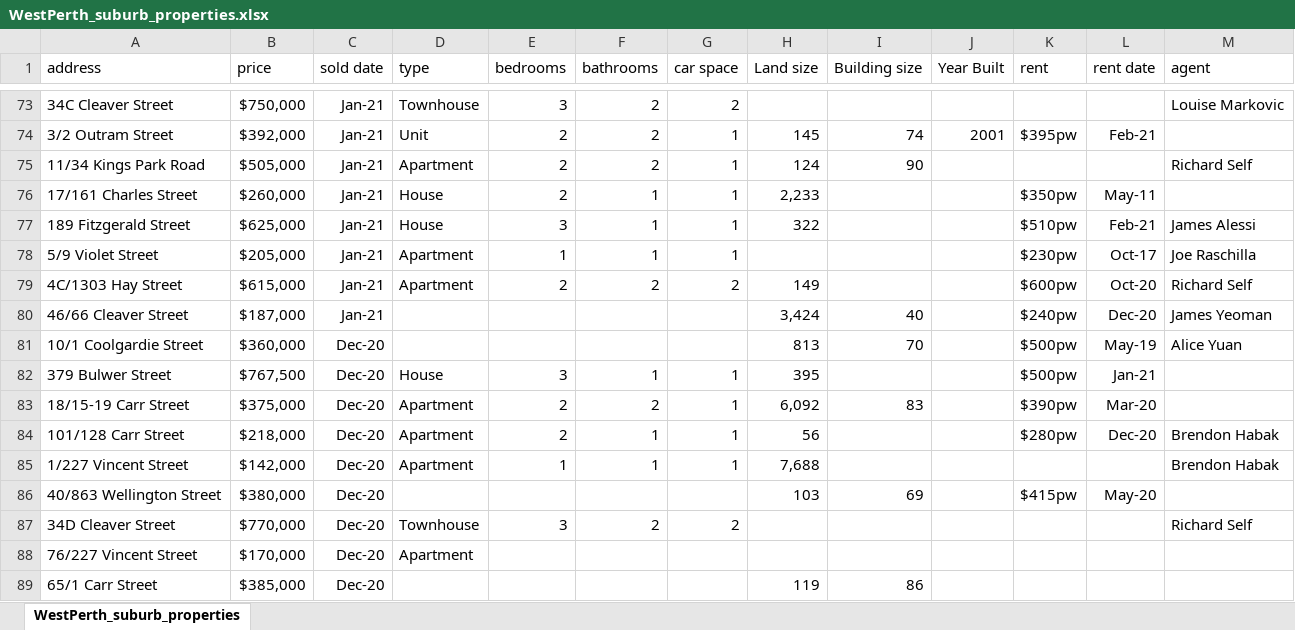
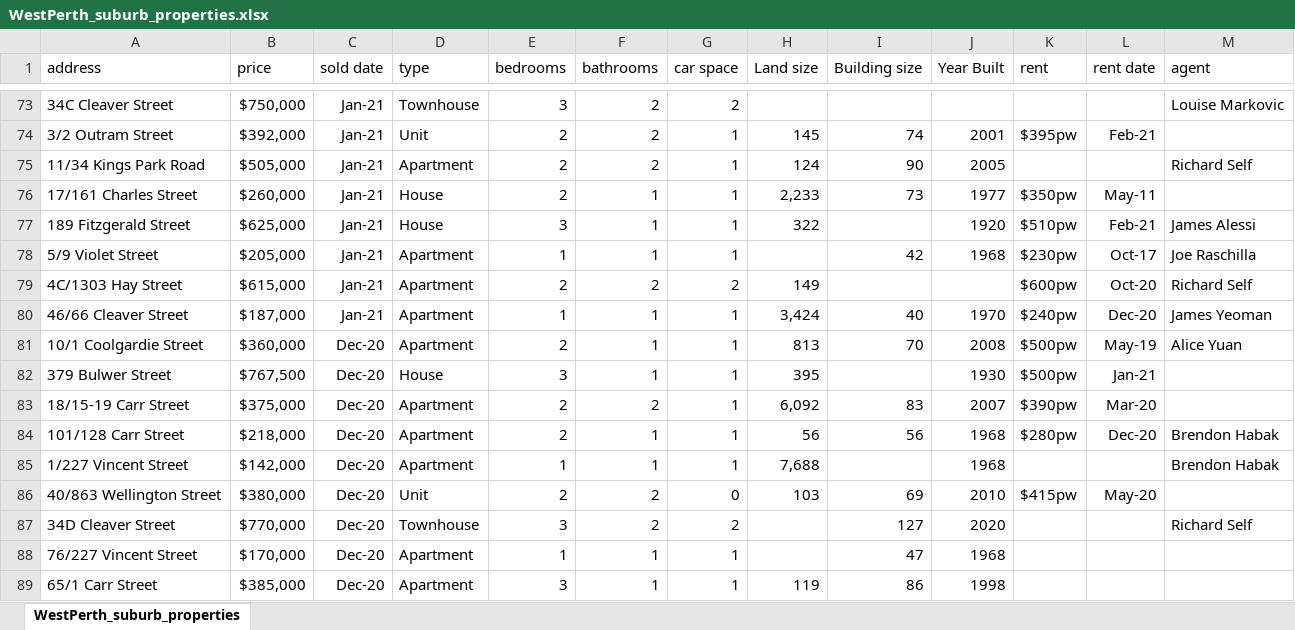
Before and after one commit to helenamin/Perth-City-Properties, an Excel workbook: data/WestPerth_suburb_properties.xlsx, sheet WestPerth_suburb_properties, drawn as a sheet; only a part is shown, gaps mark what is left out; values as stored, in another font and other column widths than the file's, no borders; the diff covers the shown part only; the diff names each change by its address in the sheet, - before the commit and + after, or states it on an @@ line.

Commit message:
added more data 1

```diff
--- a/data/WestPerth_suburb_properties.xlsx (sheet WestPerth_suburb_properties)
+++ b/data/WestPerth_suburb_properties.xlsx (sheet WestPerth_suburb_properties)
-J75 (Year Built): (empty)
+J75 (Year Built): 2005
-I76 (Building size): (empty)
+I76 (Building size): 73
-J76 (Year Built): (empty)
+J76 (Year Built): 1977
-J77 (Year Built): (empty)
+J77 (Year Built): 1920
-I78 (Building size): (empty)
+I78 (Building size): 42
-J78 (Year Built): (empty)
+J78 (Year Built): 1968
-D80:D81 (type): (empty)
+D80:D81 (type): Apartment
-E80 (bedrooms): (empty)
+E80 (bedrooms): 1
-F80:F81 (bathrooms): (empty)
+F80:F81 (bathrooms): 1
-G80:G81 (car space): (empty)
+G80:G81 (car space): 1
-J80 (Year Built): (empty)
+J80 (Year Built): 1970
-E81 (bedrooms): (empty)
+E81 (bedrooms): 2
-J81 (Year Built): (empty)
+J81 (Year Built): 2008
-J82 (Year Built): (empty)
+J82 (Year Built): 1930
-J83 (Year Built): (empty)
+J83 (Year Built): 2007
-I84 (Building size): (empty)
+I84 (Building size): 56
-J84:J85 (Year Built): (empty)
+J84:J85 (Year Built): 1968
-D86 (type): (empty)
+D86 (type): Unit
-E86 (bedrooms): (empty)
+E86 (bedrooms): 2
-F86 (bathrooms): (empty)
+F86 (bathrooms): 2
-G86 (car space): (empty)
+G86 (car space): 0
-J86 (Year Built): (empty)
+J86 (Year Built): 2010
-I87 (Building size): (empty)
+I87 (Building size): 127
-J87 (Year Built): (empty)
+J87 (Year Built): 2020
-E88 (bedrooms): (empty)
+E88 (bedrooms): 1
-F88:F89 (bathrooms): (empty)
+F88:F89 (bathrooms): 1
-G88:G89 (car space): (empty)
+G88:G89 (car space): 1
-I88 (Building size): (empty)
+I88 (Building size): 47
-J88 (Year Built): (empty)
+J88 (Year Built): 1968
-D89 (type): (empty)
+D89 (type): Apartment
-E89 (bedrooms): (empty)
+E89 (bedrooms): 3
-J89 (Year Built): (empty)
+J89 (Year Built): 1998
```
Also changed, not shown: 754 edited cells elsewhere in this sheet.
